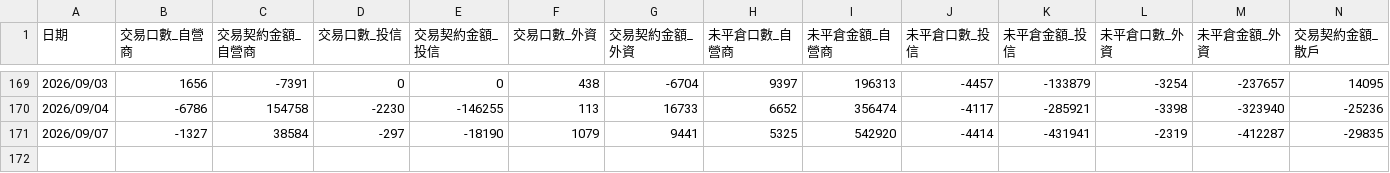
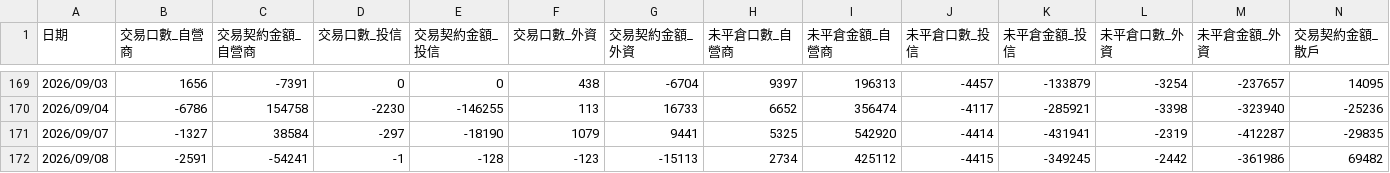
Before and after one commit to orson-chang/TW_Option_Futures_Update, a CSV file: call_capital_flow.csv, drawn as a sheet; only a part is shown, gaps mark what is left out; rows hold the shown columns only; the diff names each change by its address in the sheet, - before the commit and + after, or states it on an @@ line.

```diff
--- a/call_capital_flow.csv
+++ b/call_capital_flow.csv
+row 172: 2026/09/08 | -2591 | -54241 | -1 | -128 | -123 | -15113 | 2734 | 425112 | -4415 | -349245 | -2442 | -361986 | 69482
```
Also changed, not shown: put_capital_flow.csv, 2 other files.
